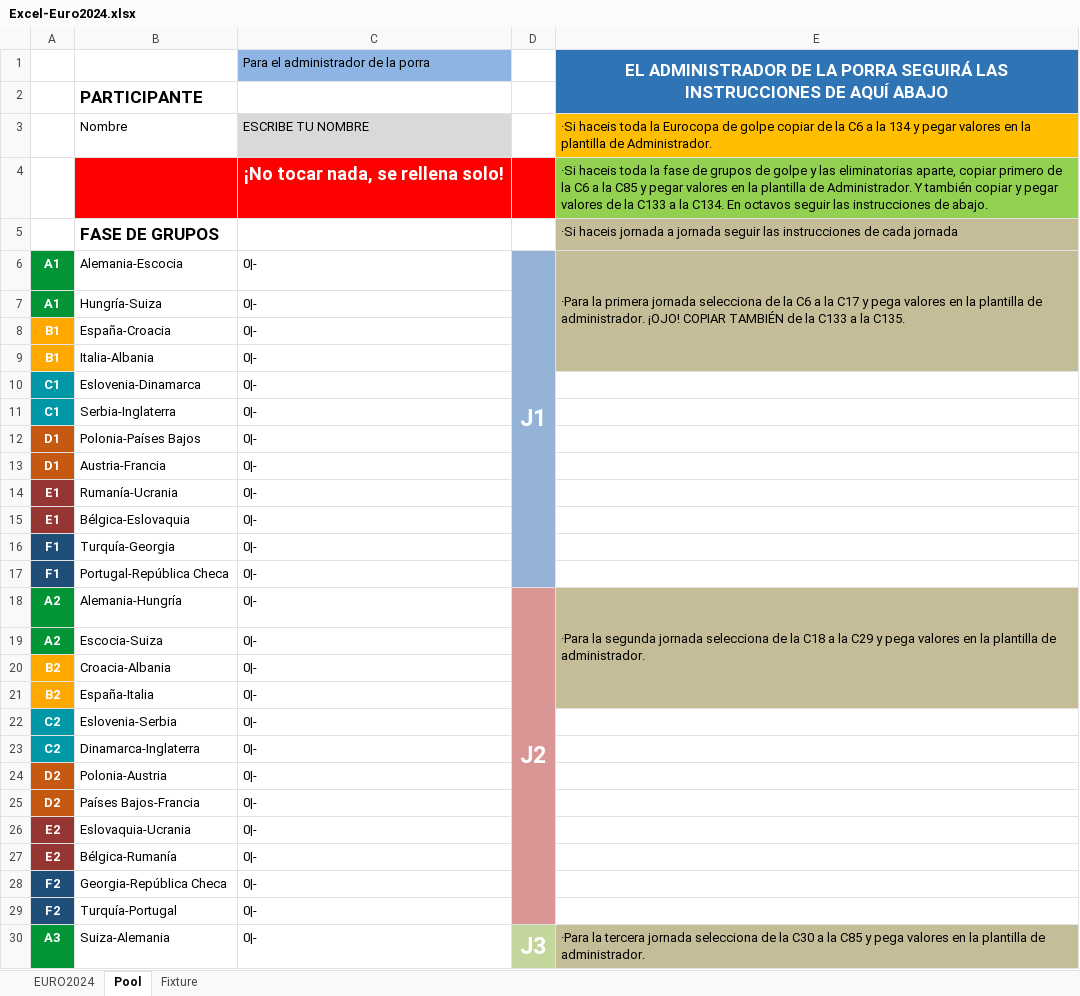
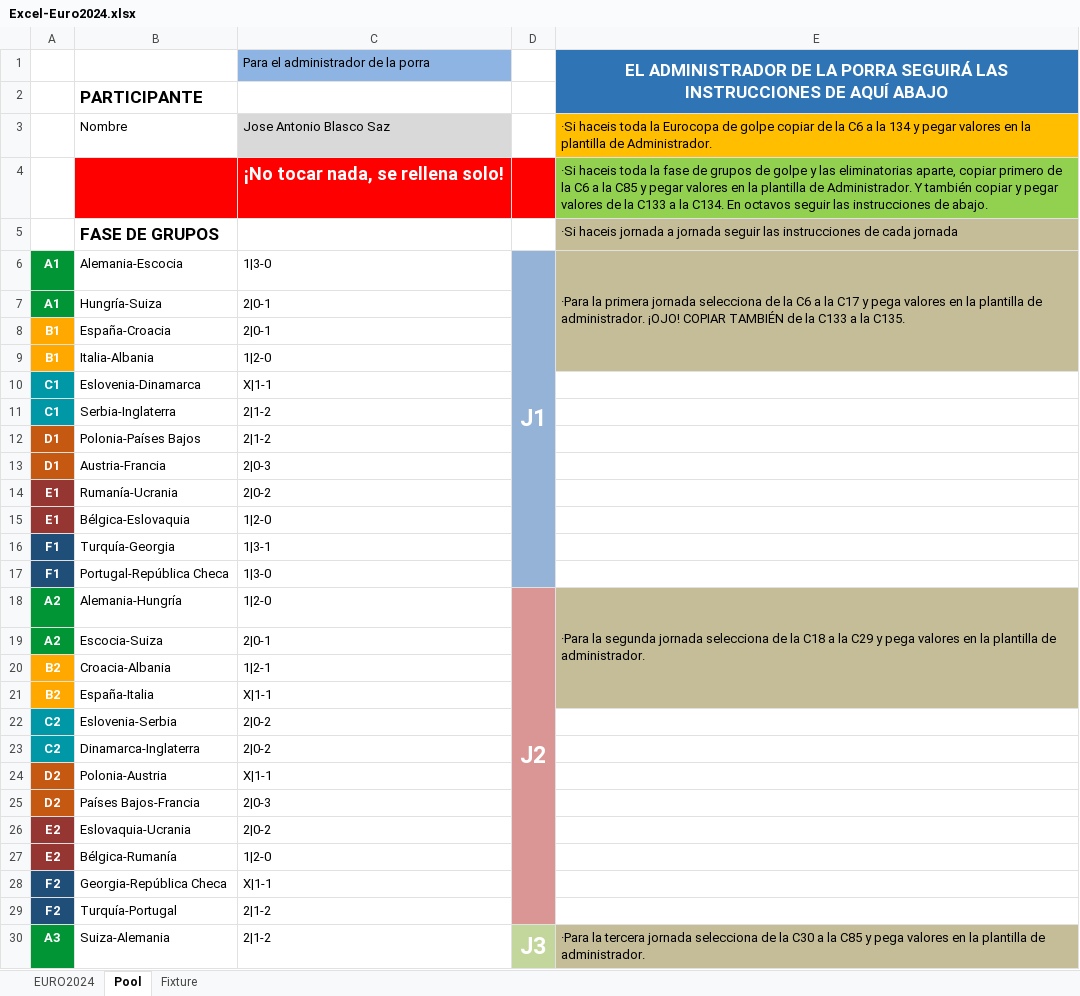
Before and after one commit to jblascosaz/usefulthings, an Excel workbook: Excel-Euro2024.xlsx, sheet Pool, drawn as a sheet; only a part is shown; values as stored, in another font and other column widths than the file's, no borders; 1 other sheet too large or unreadable and not compared; the diff covers the shown part only; the diff names each change by its address in the sheet, - before the commit and + after, or states it on an @@ line.

```diff
--- a/Excel-Euro2024.xlsx (sheet Pool)
+++ b/Excel-Euro2024.xlsx (sheet Pool)
-C3: ESCRIBE TU NOMBRE
+C3: Jose Antonio Blasco Saz
-C6: 0|-
+C6: 1|3-0
-C7:C8: 0|-
+C7:C8: 2|0-1
-C9: 0|-
+C9: 1|2-0
-C10: 0|-
+C10: X|1-1
-C11:C12: 0|-
+C11:C12: 2|1-2
-C13: 0|-
+C13: 2|0-3
-C14: 0|-
+C14: 2|0-2
-C15: 0|-
+C15: 1|2-0
-C16: 0|-
+C16: 1|3-1
-C17: 0|-
+C17: 1|3-0
-C18: 0|-
+C18: 1|2-0
-C19: 0|-
+C19: 2|0-1
-C20: 0|-
+C20: 1|2-1
-C21: 0|-
+C21: X|1-1
-C22:C23: 0|-
+C22:C23: 2|0-2
-C24: 0|-
+C24: X|1-1
-C25: 0|-
+C25: 2|0-3
-C26: 0|-
+C26: 2|0-2
-C27: 0|-
+C27: 1|2-0
-C28: 0|-
+C28: X|1-1
-C29:C30: 0|-
+C29:C30: 2|1-2
```
Also changed, not shown: 18 added rows, 18 removed rows and 70 edited cells elsewhere in this sheet, sheet Fixture, formulas that keep their value.
